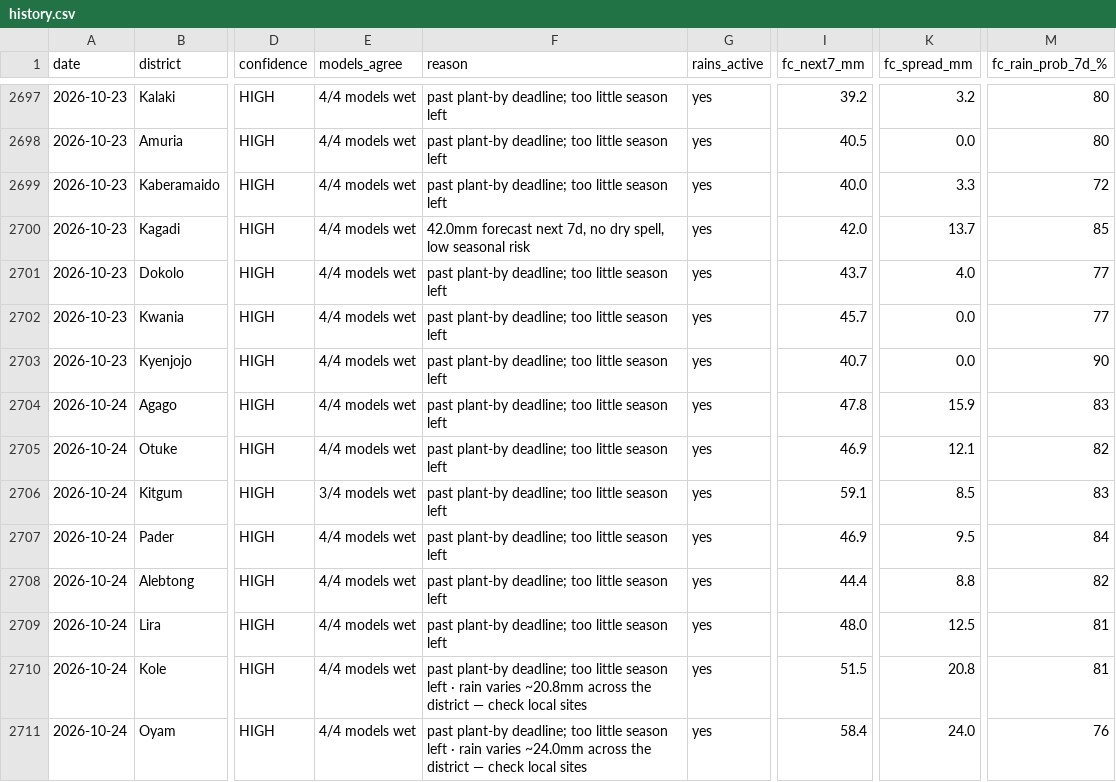
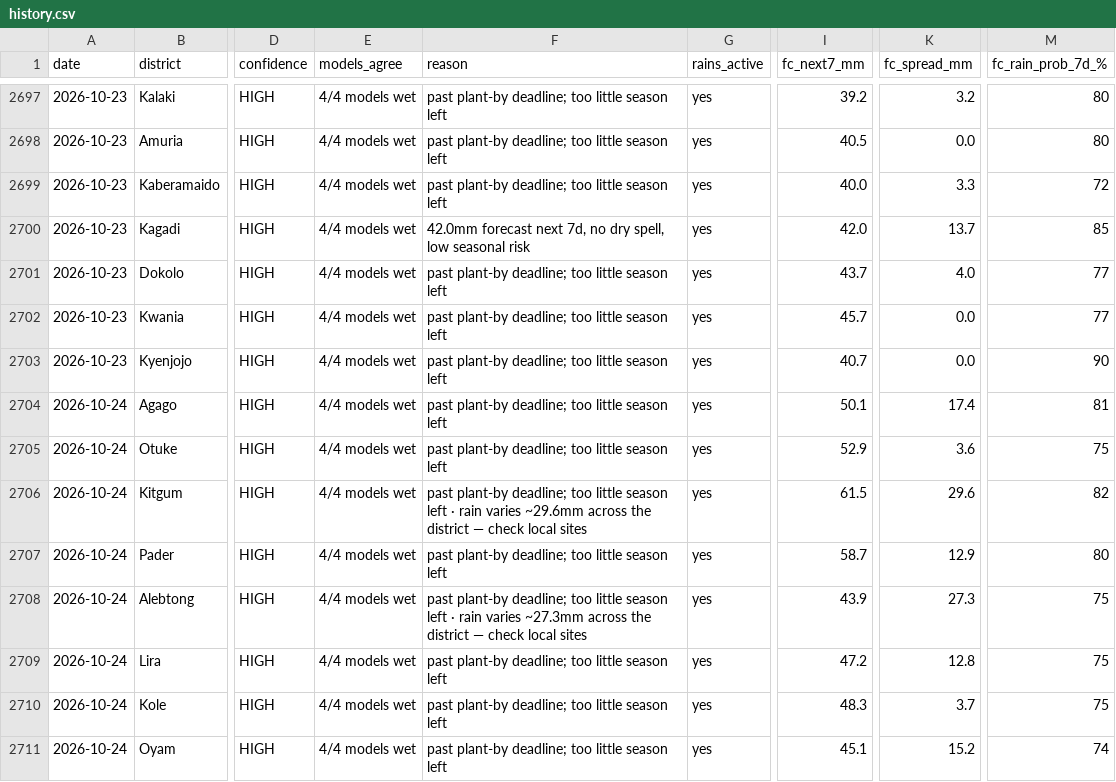
Before and after one commit to quinn-Uganda/planting-monitor, a CSV file: planting_monitor_out/history.csv, drawn as a sheet; only a part is shown, gaps mark what is left out; the diff covers the shown part only; the diff names each change by its address in the sheet, - before the commit and + after, or states it on an @@ line.

```diff
--- a/planting_monitor_out/history.csv
+++ b/planting_monitor_out/history.csv
-I2704 (fc_next7_mm): 47.8
+I2704 (fc_next7_mm): 50.1
-K2704 (fc_spread_mm): 15.9
+K2704 (fc_spread_mm): 17.4
-M2704 (fc_rain_prob_7d_%): 83
+M2704 (fc_rain_prob_7d_%): 81
-I2705 (fc_next7_mm): 46.9
+I2705 (fc_next7_mm): 52.9
-K2705 (fc_spread_mm): 12.1
+K2705 (fc_spread_mm): 3.6
-M2705 (fc_rain_prob_7d_%): 82
+M2705 (fc_rain_prob_7d_%): 75
-E2706 (models_agree): 3/4 models wet
+E2706 (models_agree): 4/4 models wet
-F2706 (reason): …season left
+F2706 (reason): …season left · rain varies ~29.6mm across the district — check local sites
-I2706 (fc_next7_mm): 59.1
+I2706 (fc_next7_mm): 61.5
-K2706 (fc_spread_mm): 8.5
+K2706 (fc_spread_mm): 29.6
-M2706 (fc_rain_prob_7d_%): 83
+M2706 (fc_rain_prob_7d_%): 82
-I2707 (fc_next7_mm): 46.9
+I2707 (fc_next7_mm): 58.7
-K2707 (fc_spread_mm): 9.5
+K2707 (fc_spread_mm): 12.9
-M2707 (fc_rain_prob_7d_%): 84
+M2707 (fc_rain_prob_7d_%): 80
-F2708 (reason): …season left
+F2708 (reason): …season left · rain varies ~27.3mm across the district — check local sites
-I2708 (fc_next7_mm): 44.4
+I2708 (fc_next7_mm): 43.9
-K2708 (fc_spread_mm): 8.8
+K2708 (fc_spread_mm): 27.3
-M2708 (fc_rain_prob_7d_%): 82
+M2708 (fc_rain_prob_7d_%): 75
-I2709 (fc_next7_mm): 48.0
+I2709 (fc_next7_mm): 47.2
-K2709 (fc_spread_mm): 12.5
+K2709 (fc_spread_mm): 12.8
-M2709:M2710 (fc_rain_prob_7d_%): 81
+M2709:M2710 (fc_rain_prob_7d_%): 75
-F2710 (reason): …season left · rain varies ~20.8mm across the district — check local sites
+F2710 (reason): …season left
-I2710 (fc_next7_mm): 51.5
+I2710 (fc_next7_mm): 48.3
-K2710 (fc_spread_mm): 20.8
+K2710 (fc_spread_mm): 3.7
-F2711 (reason): …season left · rain varies ~24.0mm across the district — check local sites
+F2711 (reason): …season left
-I2711 (fc_next7_mm): 58.4
+I2711 (fc_next7_mm): 45.1
-K2711 (fc_spread_mm): 24.0
+K2711 (fc_spread_mm): 15.2
-M2711 (fc_rain_prob_7d_%): 76
+M2711 (fc_rain_prob_7d_%): 74
```
Also changed, not shown: 44 edited cells elsewhere in this file, planting_monitor_out/status_today.csv, 4 other files.
